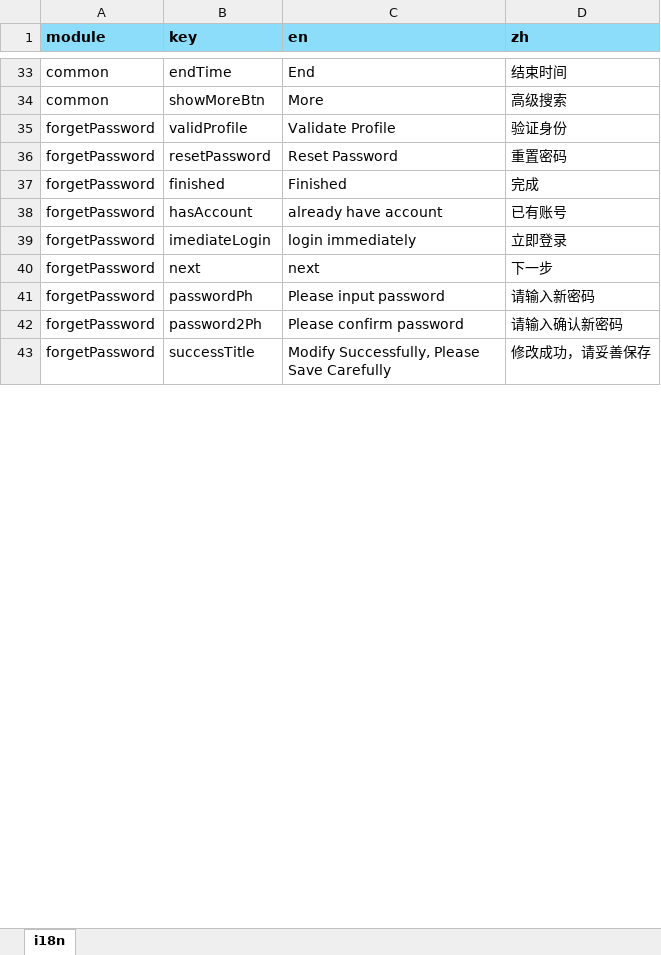
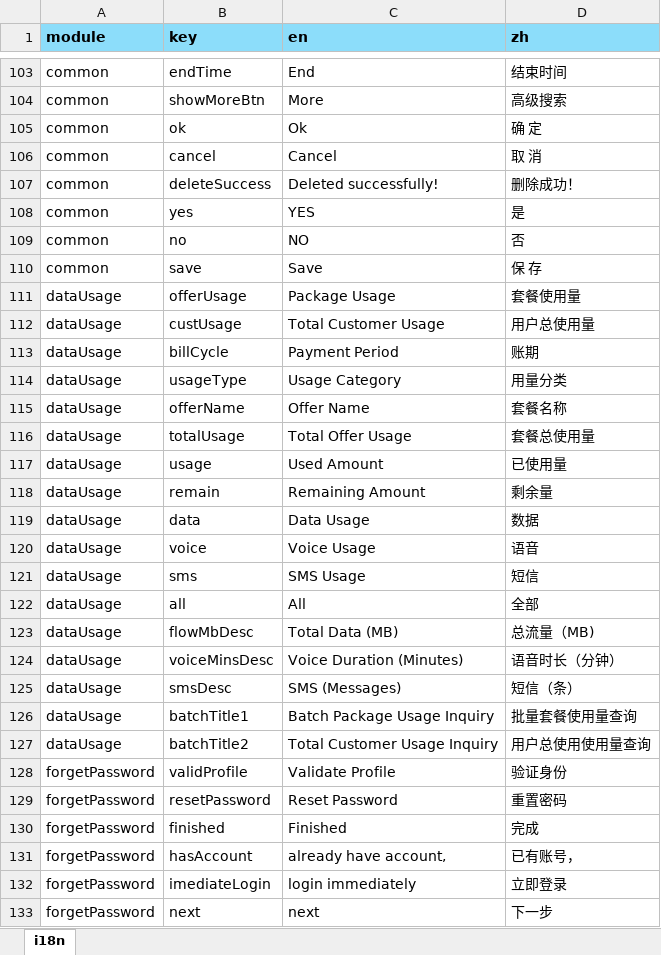
Before and after one commit to zuolinbao/i18n-translator, an Excel workbook: excel_to_json/i18n.xlsx, sheet i18n, drawn as a sheet; only a part is shown, gaps mark what is left out; the shorter side is filled out with more unchanged rows; values as stored, in another font and other column widths than the file's, no borders; addresses are those after the commit; the diff covers the shown part only; the diff names each change by its address in the sheet, - before the commit and + after, or states it on an @@ line.

```diff
--- a/excel_to_json/i18n.xlsx (sheet i18n)
+++ b/excel_to_json/i18n.xlsx (sheet i18n)
+row 105: common | ok | Ok | 确 定
+row 106: common | cancel | Cancel | 取 消
+row 107: common | deleteSuccess | Deleted successfully! | 删除成功！
+row 108: common | yes | YES | 是
+row 109: common | no | NO | 否
+row 110: common | save | Save | 保 存
+row 111: dataUsage | offerUsage | Package Usage | 套餐使用量
+row 112: dataUsage | custUsage | Total Customer Usage | 用户总使用量
+row 113: dataUsage | billCycle | Payment Period | 账期
+row 114: dataUsage | usageType | Usage Category | 用量分类
+row 115: dataUsage | offerName | Offer Name | 套餐名称
+row 116: dataUsage | totalUsage | Total Offer Usage | 套餐总使用量
+row 117: dataUsage | usage | Used Amount | 已使用量
+row 118: dataUsage | remain | Remaining Amount | 剩余量
+row 119: dataUsage | data | Data Usage | 数据
+row 120: dataUsage | voice | Voice Usage | 语音
+row 121: dataUsage | sms | SMS Usage | 短信
+row 122: dataUsage | all | All | 全部
+row 123: dataUsage | flowMbDesc | Total Data (MB) | 总流量（MB)
+row 124: dataUsage | voiceMinsDesc | Voice Duration (Minutes) | 语音时长（分钟）
+row 125: dataUsage | smsDesc | SMS (Messages) | 短信（条）
+row 126: dataUsage | batchTitle1 | Batch Package Usage Inquiry | 批量套餐使用量查询
+row 127: dataUsage | batchTitle2 | Total Customer Usage Inquiry | 用户总使用使用量查询
-C131 (en): already have account
+C131 (en): already have account,
-D131 (zh): 已有账号
+D131 (zh): 已有账号，
```
Also changed, not shown: 140 added rows, 6 removed rows, 3 moved rows, 34 edited cells and cell formats elsewhere in this sheet, json_to_excel/i18n_from_json.xlsx, 39 other files.
